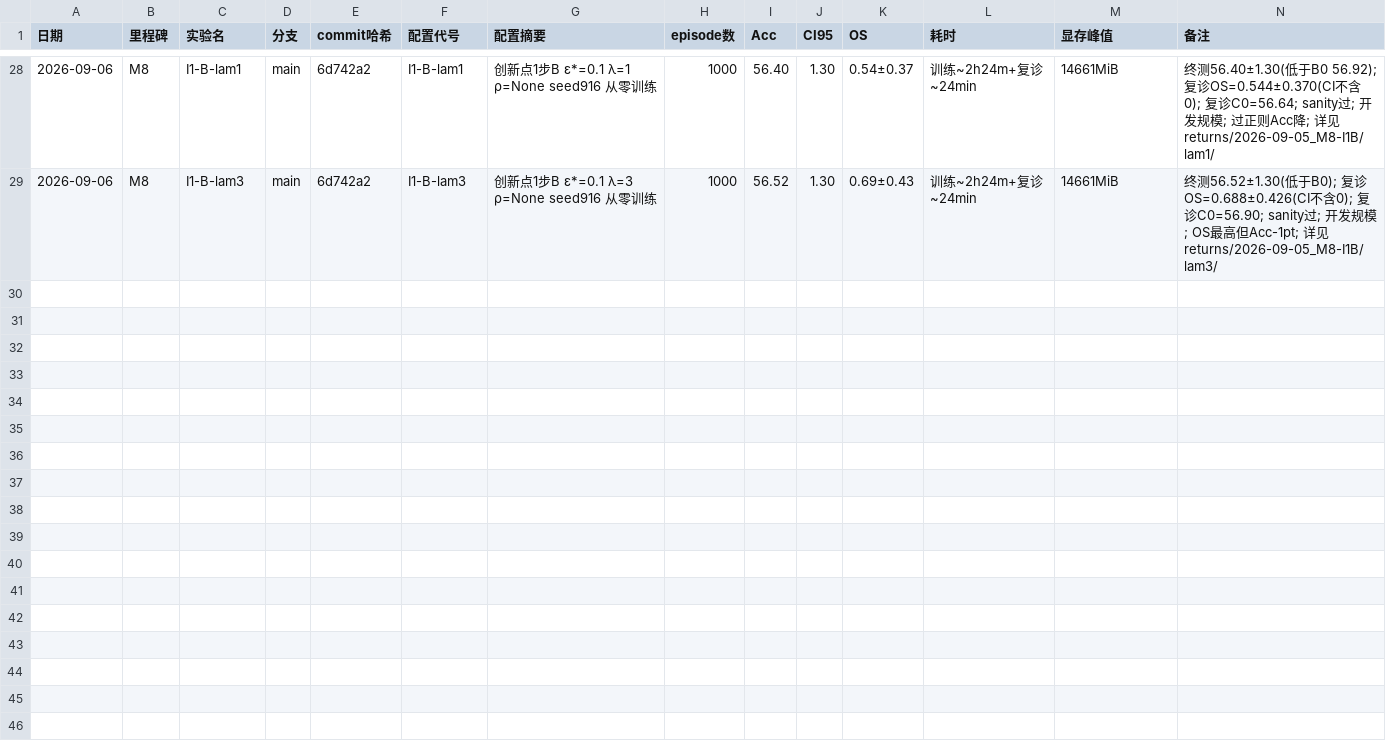
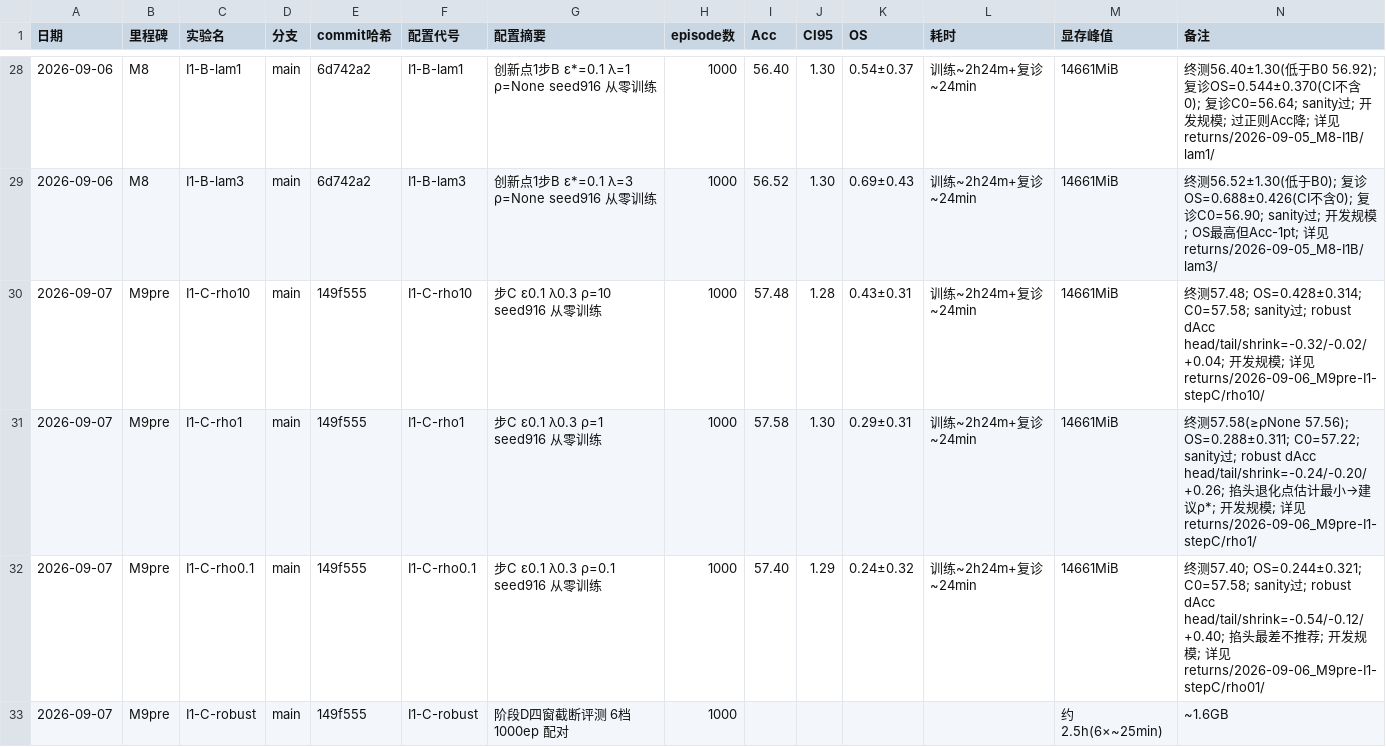
Before and after one commit to Lyxose-Tim/task-adapater-pp-trial, a CSV file: experiments/ledger.csv, drawn as a sheet; only a part is shown, gaps mark what is left out; rows hold the shown columns only; the diff names each change by its address in the sheet, - before the commit and + after, or states it on an @@ line.

```diff
--- a/experiments/ledger.csv
+++ b/experiments/ledger.csv
+row 30: 2026-09-07 | M9pre | I1-C-rho10 | main | 149f555 | I1-C-rho10 | 步C ε0.1 λ0.3 ρ=10 seed916 从零训练 | 1000 | 57.48 | 1.28 | 0.43±0.31 | 训练~2h24m+复诊~24min | 14661MiB | 终测57.48; OS=0.428±0.314; C0=57.58; sanity过; robust dAcc head/tail/shrink=-0.32/-0.02/+0.04; 开发规模; 详见returns/2026-09-06_M9pre-I1-stepC/rho10/
+row 31: 2026-09-07 | M9pre | I1-C-rho1 | main | 149f555 | I1-C-rho1 | 步C ε0.1 λ0.3 ρ=1 seed916 从零训练 | 1000 | 57.58 | 1.30 | 0.29±0.31 | 训练~2h24m+复诊~24min | 14661MiB | 终测57.58(≥ρNone 57.56); OS=0.288±0.311; C0=57.22; sanity过; robust dAcc head/tail/shrink=-0.24/-0.20/+0.26; 掐头退化点估计最小→建议ρ*; 开发规模; 详见returns/2026-09-06_M9pre-I1-stepC/rho1/
+row 32: 2026-09-07 | M9pre | I1-C-rho0.1 | main | 149f555 | I1-C-rho0.1 | 步C ε0.1 λ0.3 ρ=0.1 seed916 从零训练 | 1000 | 57.40 | 1.29 | 0.24±0.32 | 训练~2h24m+复诊~24min | 14661MiB | 终测57.40; OS=0.244±0.321; C0=57.58; sanity过; robust dAcc head/tail/shrink=-0.54/-0.12/+0.40; 掐头最差不推荐; 开发规模; 详见returns/2026-09-06_M9pre-I1-stepC/rho01/
+row 33: 2026-09-07 | M9pre | I1-C-robust | main | 149f555 | I1-C-robust | 阶段D四窗截断评测 6档 1000ep 配对 | 1000 |  |  |  |  | 约2.5h(6×~25min) | ~1.6GB
```
Also changed, not shown: 42 other files.
